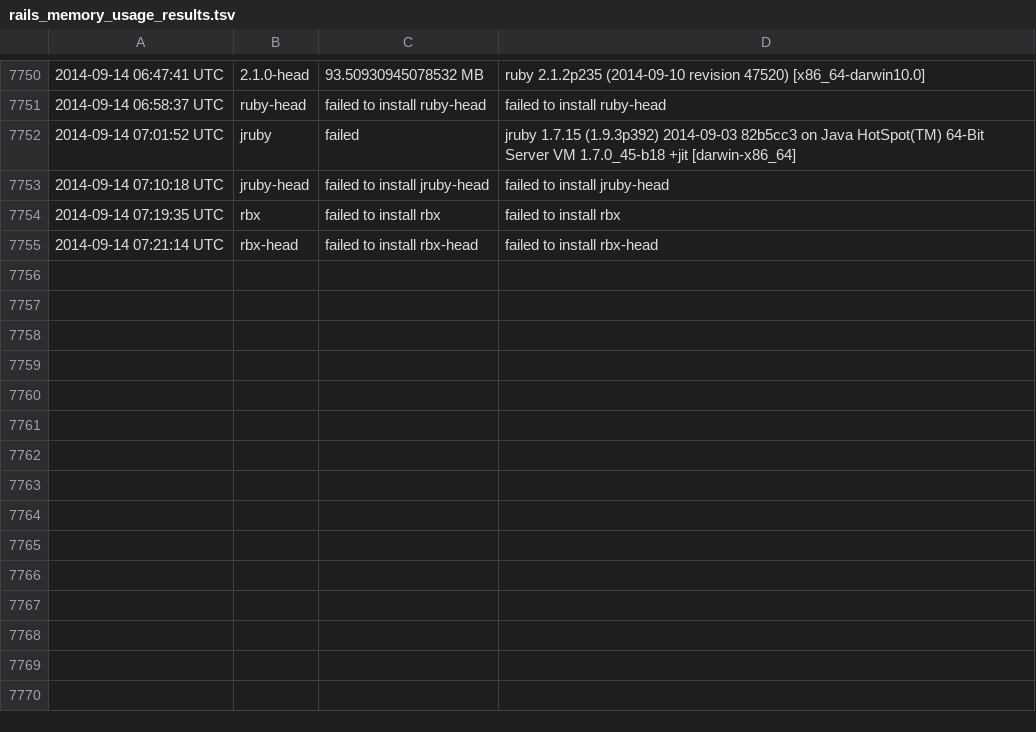
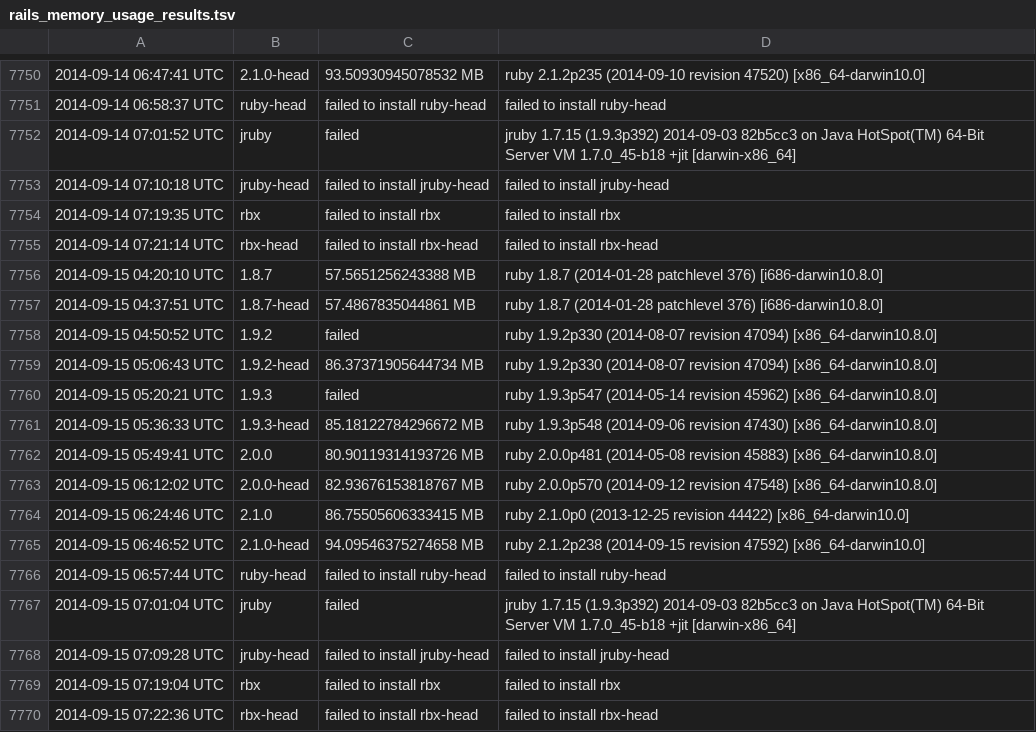
Before and after one commit to brianhempel/isrubyfastyet, a TSV file: results/rails_memory_usage_results.tsv, drawn as a sheet; only a part is shown, gaps mark what is left out.

```diff
--- a/results/rails_memory_usage_results.tsv
+++ b/results/rails_memory_usage_results.tsv
@@ -7755 +7755,16 @@
 2014-09-14 07:21:14 UTC	rbx-head	failed to install rbx-head	failed to install rbx-head
+2014-09-15 04:20:10 UTC	1.8.7	57.5651256243388 MB	ruby 1.8.7 (2014-01-28 patchlevel 376) [i686-darwin10.8.0]
+2014-09-15 04:37:51 UTC	1.8.7-head	57.4867835044861 MB	ruby 1.8.7 (2014-01-28 patchlevel 376) [i686-darwin10.8.0]
+2014-09-15 04:50:52 UTC	1.9.2	failed	ruby 1.9.2p330 (2014-08-07 revision 47094) [x86_64-darwin10.8.0]
+2014-09-15 05:06:43 UTC	1.9.2-head	86.37371905644734 MB	ruby 1.9.2p330 (2014-08-07 revision 47094) [x86_64-darwin10.8.0]
+2014-09-15 05:20:21 UTC	1.9.3	failed	ruby 1.9.3p547 (2014-05-14 revision 45962) [x86_64-darwin10.8.0]
+2014-09-15 05:36:33 UTC	1.9.3-head	85.18122784296672 MB	ruby 1.9.3p548 (2014-09-06 revision 47430) [x86_64-darwin10.8.0]
+2014-09-15 05:49:41 UTC	2.0.0	80.90119314193726 MB	ruby 2.0.0p481 (2014-05-08 revision 45883) [x86_64-darwin10.8.0]
+2014-09-15 06:12:02 UTC	2.0.0-head	82.93676153818767 MB	ruby 2.0.0p570 (2014-09-12 revision 47548) [x86_64-darwin10.8.0]
+2014-09-15 06:24:46 UTC	2.1.0	86.75505606333415 MB	ruby 2.1.0p0 (2013-12-25 revision 44422) [x86_64-darwin10.0]
+2014-09-15 06:46:52 UTC	2.1.0-head	94.09546375274658 MB	ruby 2.1.2p238 (2014-09-15 revision 47592) [x86_64-darwin10.0]
+2014-09-15 06:57:44 UTC	ruby-head	failed to install ruby-head	failed to install ruby-head
+2014-09-15 07:01:04 UTC	jruby	failed	jruby 1.7.15 (1.9.3p392) 2014-09-03 82b5cc3 on Java HotSpot(TM) 64-Bit Server VM 1.7.0_45-b18 +jit [darwin-x86_64]
+2014-09-15 07:09:28 UTC	jruby-head	failed to install jruby-head	failed to install jruby-head
+2014-09-15 07:19:04 UTC	rbx	failed to install rbx	failed to install rbx
+2014-09-15 07:22:36 UTC	rbx-head	failed to install rbx-head	failed to install rbx-head
```
Also changed, not shown: results/rails_requests_per_second_results.tsv, results/rails_requests_per_second_steady_state_results.tsv, 1 other file.
